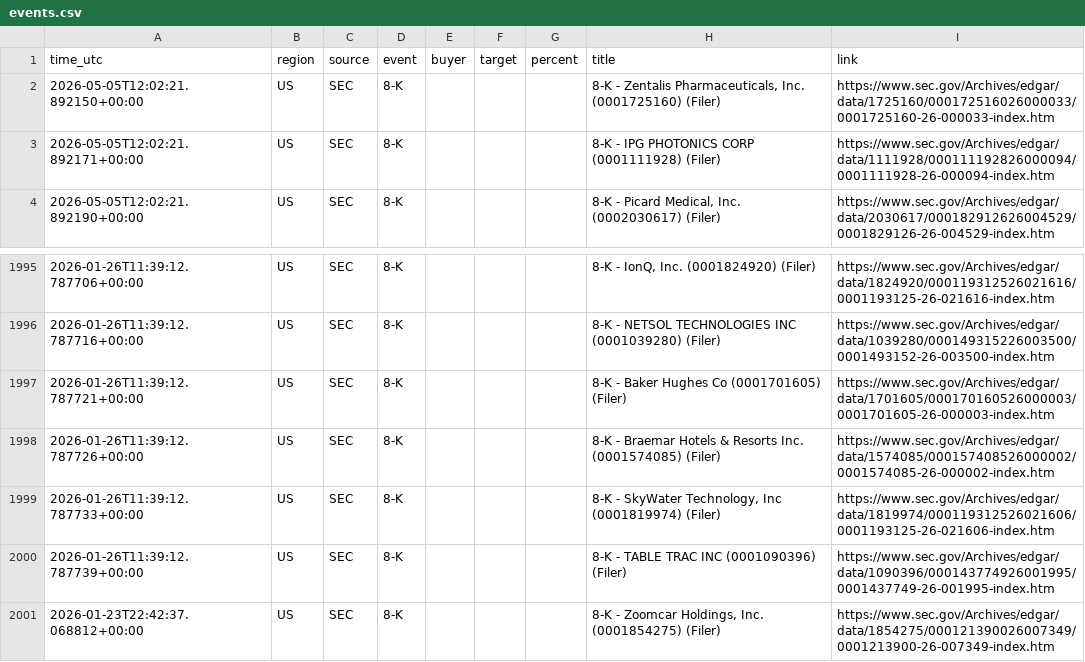
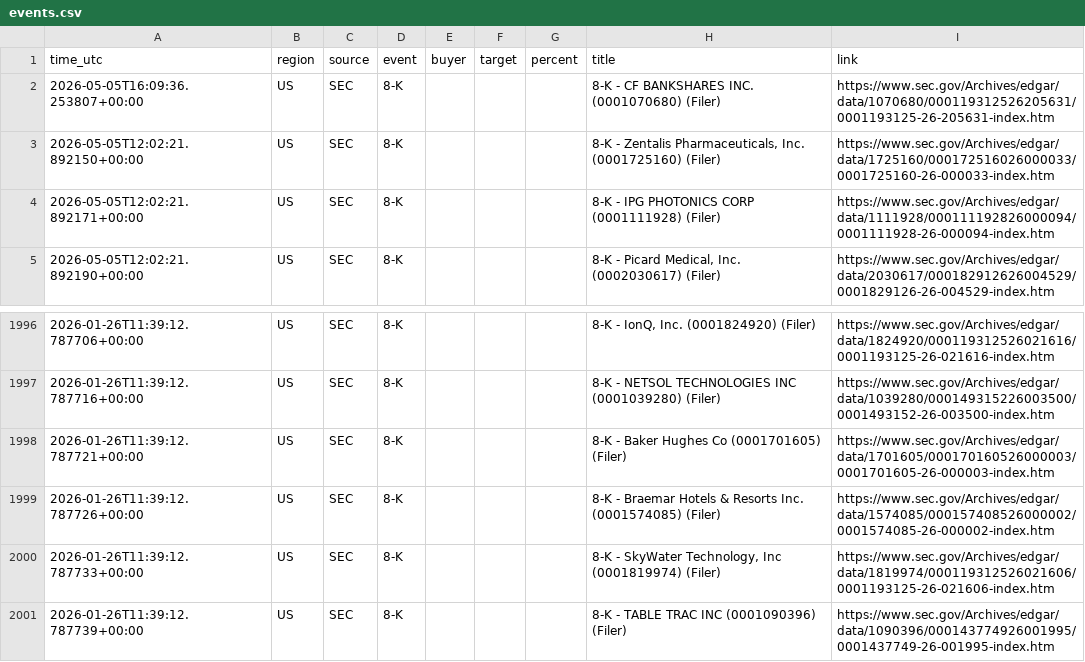
Before and after one commit to 495m5mghnv-arch/StakeWatch-, a CSV file: docs/events.csv, drawn as a sheet; only a part is shown, gaps mark what is left out.

Commit message:
Update SEC data

```diff
--- a/docs/events.csv
+++ b/docs/events.csv
@@ -1,2 +1,3 @@
 time_utc,region,source,event,buyer,target,percent,title,link
+2026-05-05T16:09:36.253807+00:00,US,SEC,8-K,,,,8-K - CF BANKSHARES INC. (0001070680) (Filer),https://www.sec.gov/Archives/edgar/data/1070680/000119312526205631/0001193125-26-205631-index.htm
 2026-05-05T12:02:21.892150+00:00,US,SEC,8-K,,,,"8-K - Zentalis Pharmaceuticals, Inc. (0001725160) (Filer)",https://www.sec.gov/Archives/edgar/data/1725160/000172516026000033/0001725160-26-000033-index.htm
@@ -2000,2 +2001 @@ time_utc,region,source,event,buyer,target,percent,title,link
 2026-01-26T11:39:12.787739+00:00,US,SEC,8-K,,,,8-K - TABLE TRAC INC (0001090396) (Filer),https://www.sec.gov/Archives/edgar/data/1090396/000143774926001995/0001437749-26-001995-index.htm
-2026-01-23T22:42:37.068812+00:00,US,SEC,8-K,,,,"8-K - Zoomcar Holdings, Inc. (0001854275) (Filer)",https://www.sec.gov/Archives/edgar/data/1854275/000121390026007349/0001213900-26-007349-index.htm
```
Also changed, not shown: events.csv, 3 other files.
